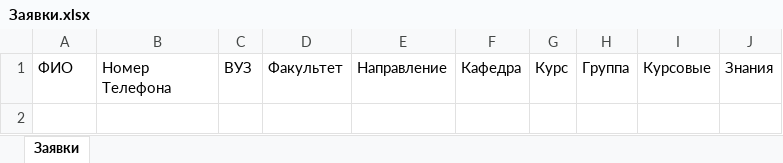
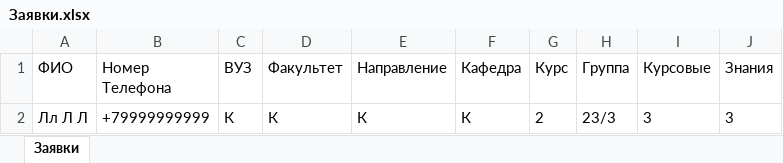
Before and after one commit to pococonut/InternshipBot, an Excel workbook: Summer_practice/files/Заявки.xlsx, sheet Заявки, drawn as a sheet; values as stored, in another font and other column widths than the file's, no borders; the diff names each change by its address in the sheet, - before the commit and + after, or states it on an @@ line.

```diff
--- a/Summer_practice/files/Заявки.xlsx (sheet Заявки)
+++ b/Summer_practice/files/Заявки.xlsx (sheet Заявки)
+row 2: Лл Л Л | +79999999999 | К | К | К | К | 2 | 23/3 | 3 | 3
```
Also changed, not shown: Summer_practice/files/Задачи.xlsx, 10 other files.
